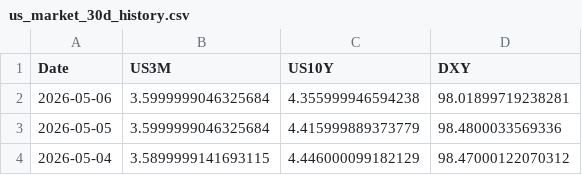
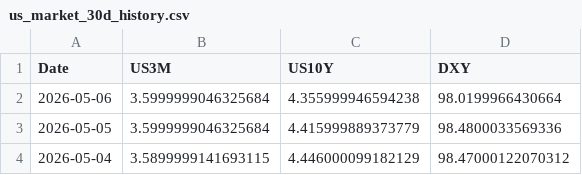
Before and after one commit to Mbnstk/market-data, a CSV file: us_market_30d_history.csv, drawn as a sheet; only a part is shown.

Commit message:
Market Update: 2026-05-07 12:15

```diff
--- a/us_market_30d_history.csv
+++ b/us_market_30d_history.csv
@@ -1,3 +1,3 @@
 Date,US3M,US10Y,DXY
-2026-05-06,3.5999999046325684,4.355999946594238,98.01899719238281
+2026-05-06,3.5999999046325684,4.355999946594238,98.0199966430664
 2026-05-05,3.5999999046325684,4.415999889373779,98.4800033569336
```
